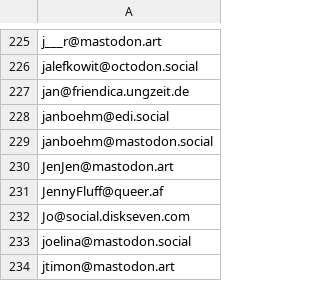
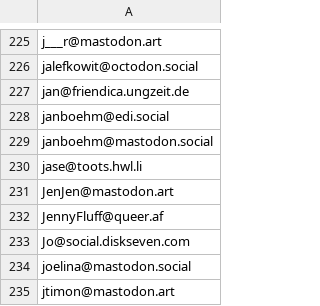
Before and after one commit to kromonos/userful_files, a CSV file: Mastodon blocks/blocked_accounts.csv, drawn as a sheet; only a part is shown, gaps mark what is left out.

```diff
--- a/Mastodon blocks/blocked_accounts.csv
+++ b/Mastodon blocks/blocked_accounts.csv
@@ -229,2 +229,3 @@ janboehm@edi.social
 janboehm@mastodon.social
+jase@toots.hwl.li
 JenJen@mastodon.art
```
Also changed, not shown: Mastodon blocks/blocked_domains.csv.
